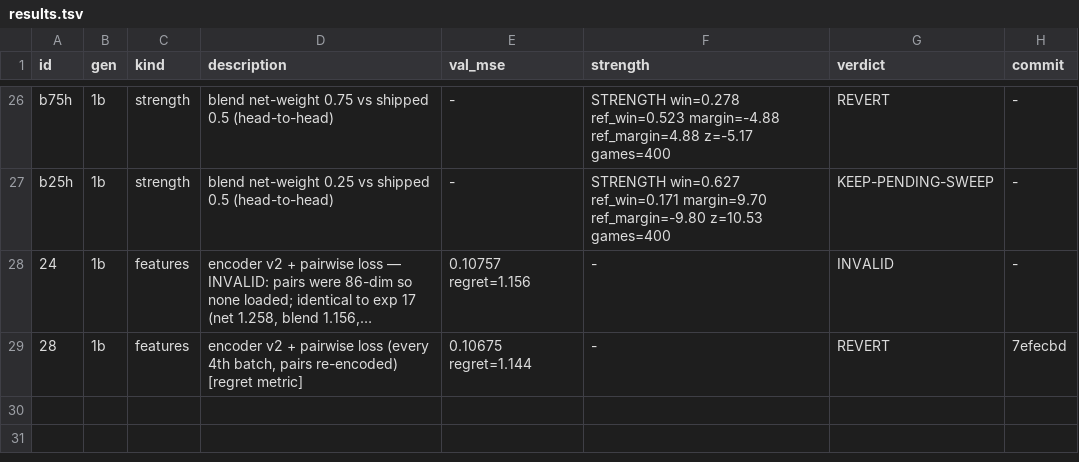
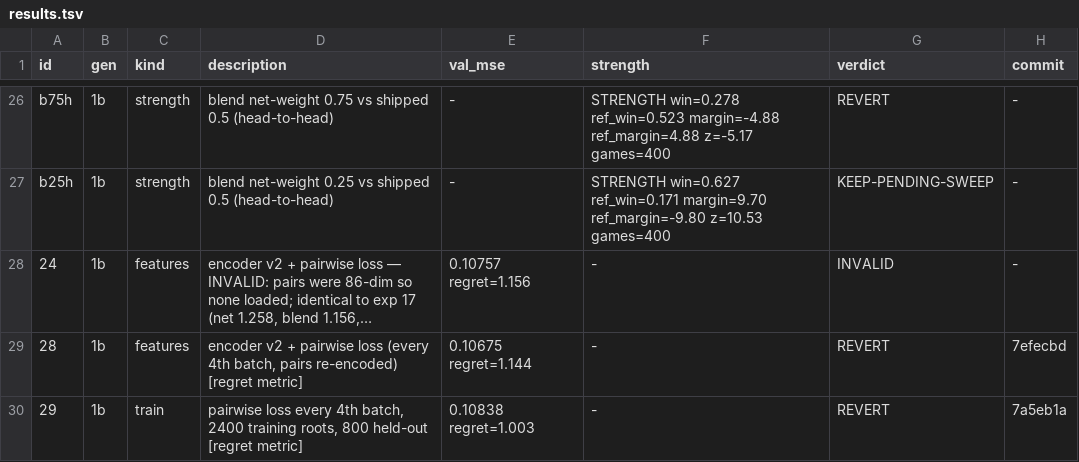
Before and after one commit to maxwellgerber/carcassone, a TSV file: research/results.tsv, drawn as a sheet; only a part is shown, gaps mark what is left out; long unchanged cells end in ….

```diff
--- a/research/results.tsv
+++ b/research/results.tsv
@@ -29 +29,2 @@ b25h	1b	strength	blend net-weight 0.25 vs shipped 0.5 (head-to-head)	-	STRENGTH
 28	1b	features	encoder v2 + pairwise loss (every 4th batch, pairs re-encoded) [regret metric]	0.10675 regret=1.144	-	REVERT	7efecbd
+29	1b	train	pairwise loss every 4th batch, 2400 training roots, 800 held-out [regret metric]	0.10838 regret=1.003	-	REVERT	7a5eb1a
```
